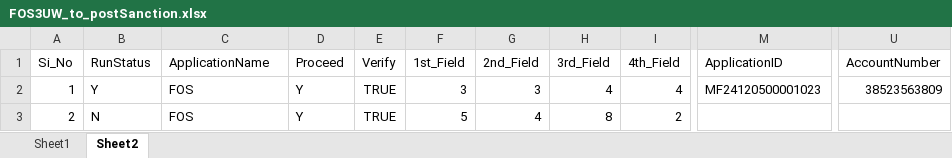
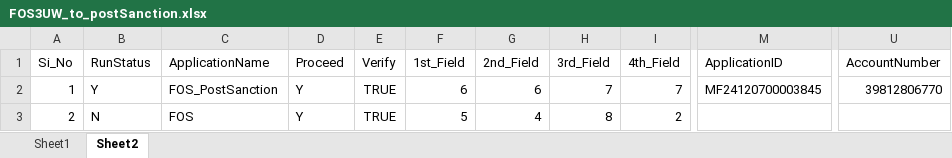
Before and after one commit to biswa2000df/BSA_MOBILE_FRAMEWORK, an Excel workbook: DataSheet/FOS3UW_to_postSanction.xlsx, sheet Sheet2, drawn as a sheet; only a part is shown, gaps mark what is left out; values as stored, in another font and other column widths than the file's, no borders; the diff names each change by its address in the sheet, - before the commit and + after, or states it on an @@ line.

```diff
--- a/DataSheet/FOS3UW_to_postSanction.xlsx (sheet Sheet2)
+++ b/DataSheet/FOS3UW_to_postSanction.xlsx (sheet Sheet2)
-C2 (ApplicationName): FOS
+C2 (ApplicationName): FOS_PostSanction
-F2 (1st_Field): 3
+F2 (1st_Field): 6
-G2 (2nd_Field): 3
+G2 (2nd_Field): 6
-H2 (3rd_Field): 4
+H2 (3rd_Field): 7
-I2 (4th_Field): 4
+I2 (4th_Field): 7
-M2 (ApplicationID): MF24120500001023
+M2 (ApplicationID): MF24120700003845
-U2 (AccountNumber): 38523563809
+U2 (AccountNumber): 39812806770
```
Also changed, not shown: sheet Sheet1, formulas that keep their value, DataSheet/FOS5_Till_UW.xlsx, DataSheet/FOS8.xlsx, 9 other files.
